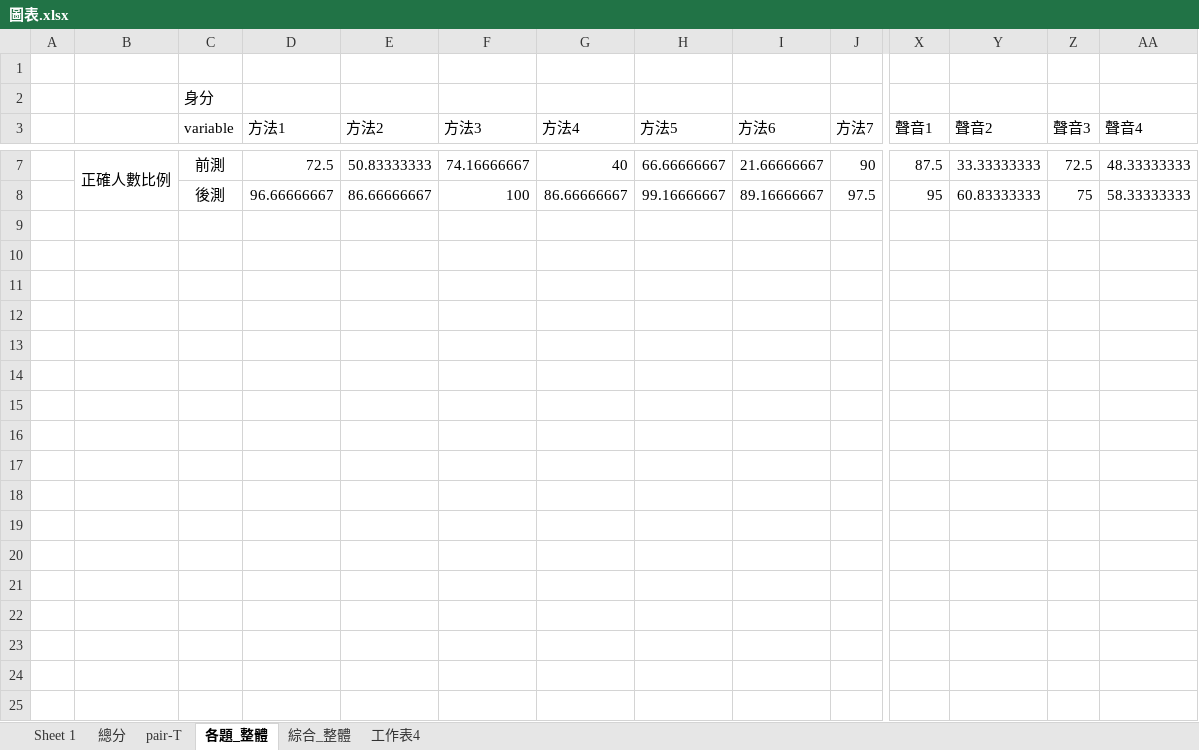
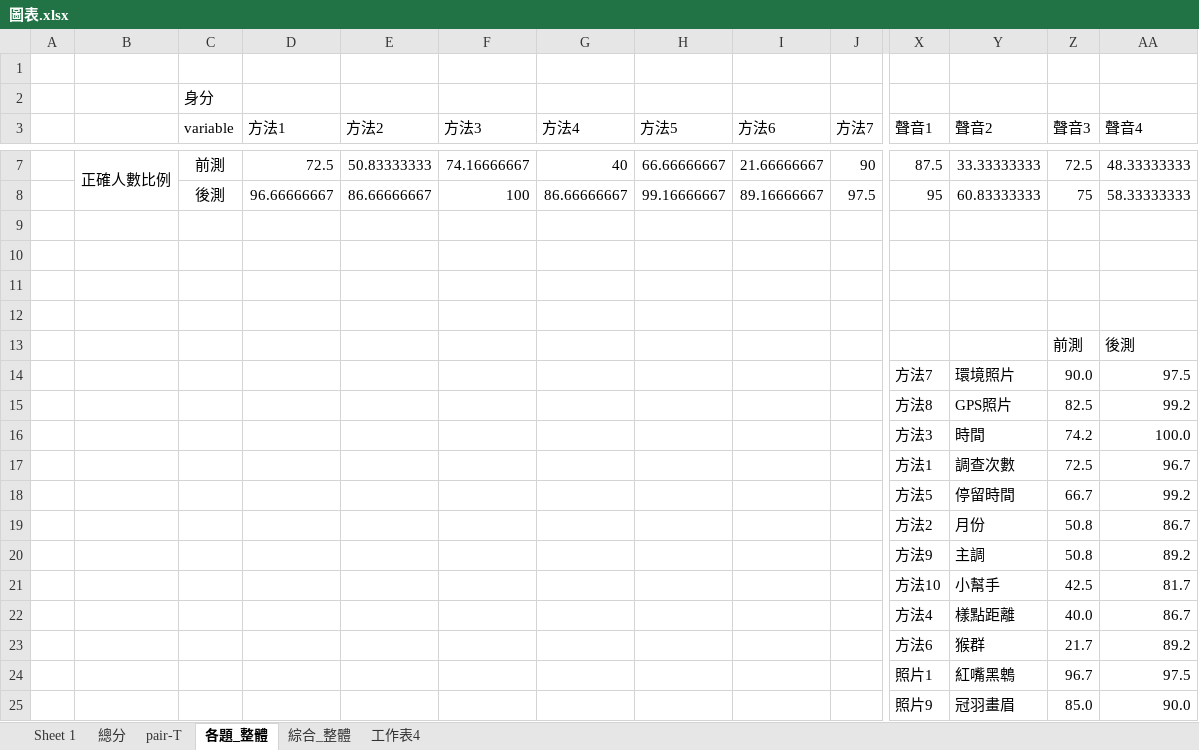
Before and after one commit to wetinhsu/Macaca-population-trend, an Excel workbook: Report of Foresty_20241017/林業署前後測結果/圖表.xlsx, sheet 各題_整體, drawn as a sheet; only a part is shown, gaps mark what is left out; values as stored, in another font and other column widths than the file's, no borders; charts and pictures not drawn; rows hold the shown columns only; the diff covers the shown part only; the diff names each change by its address in the sheet, - before the commit and + after, or states it on an @@ line.

Commit message:
Update 圖表.xlsx

```diff
--- a/Report of Foresty_20241017/林業署前後測結果/圖表.xlsx (sheet 各題_整體)
+++ b/Report of Foresty_20241017/林業署前後測結果/圖表.xlsx (sheet 各題_整體)
+row 9: (empty)
+row 10: (empty)
+row 11: (empty)
+row 12: (empty)
+row 13:  |  |  |  |  |  |  |  |  |  |  |  | 前測 | 後測
+row 14:  |  |  |  |  |  |  |  |  |  | 方法7 | 環境照片 | 90.0 | 97.5
+row 15:  |  |  |  |  |  |  |  |  |  | 方法8 | GPS照片 | 82.5 | 99.2
+row 16:  |  |  |  |  |  |  |  |  |  | 方法3 | 時間 | 74.2 | 100.0
+row 17:  |  |  |  |  |  |  |  |  |  | 方法1 | 調查次數 | 72.5 | 96.7
+row 18:  |  |  |  |  |  |  |  |  |  | 方法5 | 停留時間 | 66.7 | 99.2
+row 19:  |  |  |  |  |  |  |  |  |  | 方法2 | 月份 | 50.8 | 86.7
+row 20:  |  |  |  |  |  |  |  |  |  | 方法9 | 主調 | 50.8 | 89.2
+row 21:  |  |  |  |  |  |  |  |  |  | 方法10 | 小幫手 | 42.5 | 81.7
+row 22:  |  |  |  |  |  |  |  |  |  | 方法4 | 樣點距離 | 40.0 | 86.7
+row 23:  |  |  |  |  |  |  |  |  |  | 方法6 | 猴群 | 21.7 | 89.2
+row 24:  |  |  |  |  |  |  |  |  |  | 照片1 | 紅嘴黑鵯 | 96.7 | 97.5
+row 25:  |  |  |  |  |  |  |  |  |  | 照片9 | 冠羽畫眉 | 85.0 | 90.0
```
Also changed, not shown: 18 added rows elsewhere in this sheet, sheet pair-T, charts or pictures.
